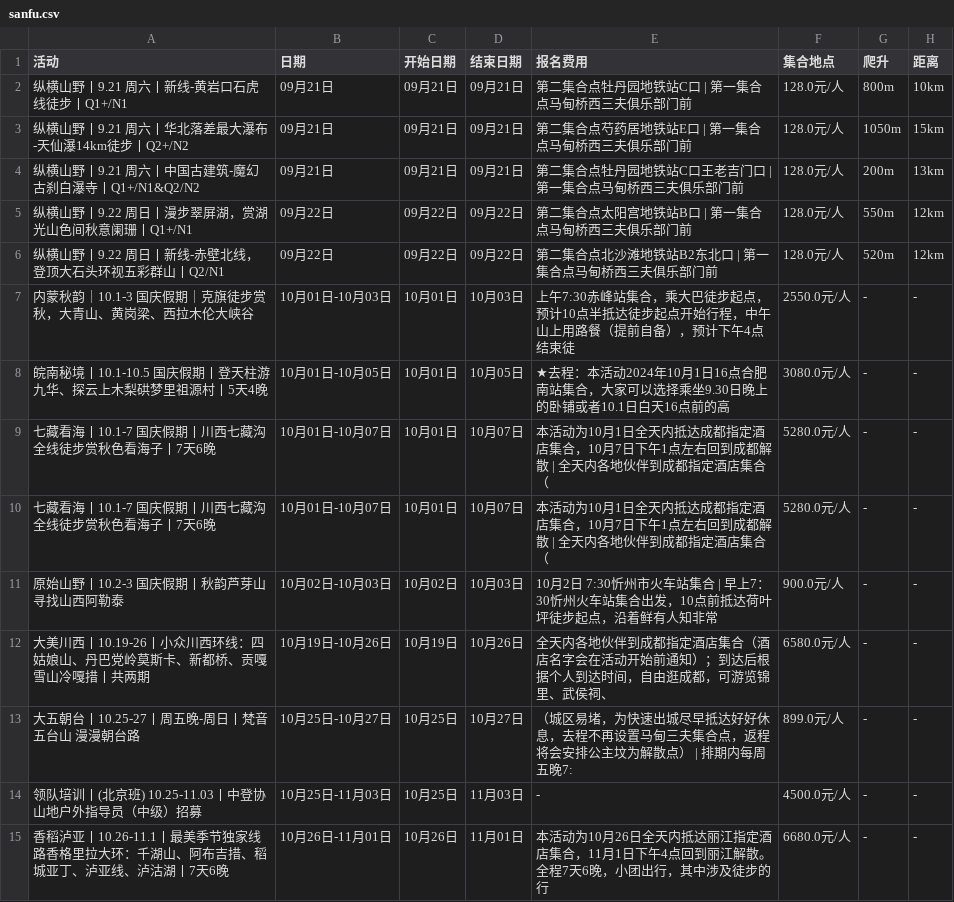
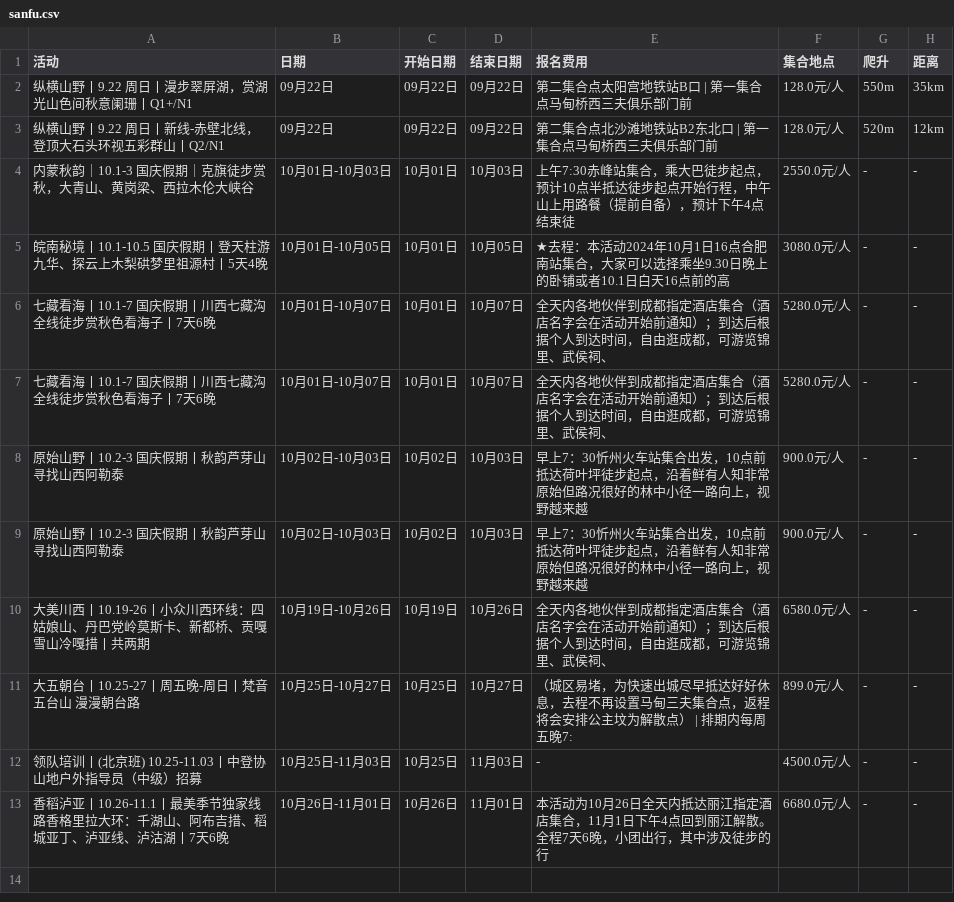
Before and after one commit to 10kshuaizhang/beijing-hiking, a CSV file: results/sanfu.csv, drawn as a sheet.

```diff
--- a/results/sanfu.csv
+++ b/results/sanfu.csv
@@ -1,6 +1,3 @@
 活动,日期,开始日期,结束日期,报名费用,集合地点,爬升,距离
-纵横山野丨9.21 周六丨新线-黄岩口石虎线徒步丨Q1+/N1,09月21日,09月21日,09月21日,第二集合点牡丹园地铁站C口 | 第一集合点马甸桥西三夫俱乐部门前,128.0元/人,800m,10km
-纵横山野丨9.21 周六丨华北落差最大瀑布-天仙瀑14km徒步丨Q2+/N2,09月21日,09月21日,09月21日,第二集合点芍药居地铁站E口 | 第一集合点马甸桥西三夫俱乐部门前,128.0元/人,1050m,15km
-纵横山野丨9.21 周六丨中国古建筑-魔幻古刹白瀑寺丨Q1+/N1&Q2/N2,09月21日,09月21日,09月21日,第二集合点牡丹园地铁站C口王老吉门口 | 第一集合点马甸桥西三夫俱乐部门前,128.0元/人,200m,13km
-纵横山野丨9.22 周日丨漫步翠屏湖，赏湖光山色间秋意阑珊丨Q1+/N1,09月22日,09月22日,09月22日,第二集合点太阳宫地铁站B口 | 第一集合点马甸桥西三夫俱乐部门前,128.0元/人,550m,12km
+纵横山野丨9.22 周日丨漫步翠屏湖，赏湖光山色间秋意阑珊丨Q1+/N1,09月22日,09月22日,09月22日,第二集合点太阳宫地铁站B口 | 第一集合点马甸桥西三夫俱乐部门前,128.0元/人,550m,35km
 纵横山野丨9.22 周日丨新线-赤壁北线，登顶大石头环视五彩群山丨Q2/N1,09月22日,09月22日,09月22日,第二集合点北沙滩地铁站B2东北口 | 第一集合点马甸桥西三夫俱乐部门前,128.0元/人,520m,12km
@@ -8,5 +5,6 @@
 皖南秘境丨10.1-10.5 国庆假期丨登天柱游九华、探云上木梨硔梦里祖源村丨5天4晚,10月01日-10月05日,10月01日,10月05日,★去程：本活动2024年10月1日16点合肥南站集合，大家可以选择乘坐9.30日晚上的卧铺或者10.1日白天16点前的高,3080.0元/人,-,-
-七藏看海丨10.1-7 国庆假期丨川西七藏沟全线徒步赏秋色看海子丨7天6晚,10月01日-10月07日,10月01日,10月07日,本活动为10月1日全天内抵达成都指定酒店集合，10月7日下午1点左右回到成都解散 | 全天内各地伙伴到成都指定酒店集合（,5280.0元/人,-,-
-七藏看海丨10.1-7 国庆假期丨川西七藏沟全线徒步赏秋色看海子丨7天6晚,10月01日-10月07日,10月01日,10月07日,本活动为10月1日全天内抵达成都指定酒店集合，10月7日下午1点左右回到成都解散 | 全天内各地伙伴到成都指定酒店集合（,5280.0元/人,-,-
-原始山野丨10.2-3 国庆假期丨秋韵芦芽山 寻找山西阿勒泰,10月02日-10月03日,10月02日,10月03日,10月2日  7:30忻州市火车站集合 | 早上7：30忻州火车站集合出发，10点前抵达荷叶坪徒步起点，沿着鲜有人知非常,900.0元/人,-,-
+七藏看海丨10.1-7 国庆假期丨川西七藏沟全线徒步赏秋色看海子丨7天6晚,10月01日-10月07日,10月01日,10月07日,全天内各地伙伴到成都指定酒店集合（酒店名字会在活动开始前通知）；到达后根据个人到达时间，自由逛成都，可游览锦里、武侯祠、,5280.0元/人,-,-
+七藏看海丨10.1-7 国庆假期丨川西七藏沟全线徒步赏秋色看海子丨7天6晚,10月01日-10月07日,10月01日,10月07日,全天内各地伙伴到成都指定酒店集合（酒店名字会在活动开始前通知）；到达后根据个人到达时间，自由逛成都，可游览锦里、武侯祠、,5280.0元/人,-,-
+原始山野丨10.2-3 国庆假期丨秋韵芦芽山 寻找山西阿勒泰,10月02日-10月03日,10月02日,10月03日,早上7：30忻州火车站集合出发，10点前抵达荷叶坪徒步起点，沿着鲜有人知非常原始但路况很好的林中小径一路向上，视野越来越,900.0元/人,-,-
+原始山野丨10.2-3 国庆假期丨秋韵芦芽山 寻找山西阿勒泰,10月02日-10月03日,10月02日,10月03日,早上7：30忻州火车站集合出发，10点前抵达荷叶坪徒步起点，沿着鲜有人知非常原始但路况很好的林中小径一路向上，视野越来越,900.0元/人,-,-
 大美川西丨10.19-26丨小众川西环线：四姑娘山、丹巴党岭莫斯卡、新都桥、贡嘎雪山冷嘎措丨共两期,10月19日-10月26日,10月19日,10月26日,全天内各地伙伴到成都指定酒店集合（酒店名字会在活动开始前通知）；到达后根据个人到达时间，自由逛成都，可游览锦里、武侯祠、,6580.0元/人,-,-
```
